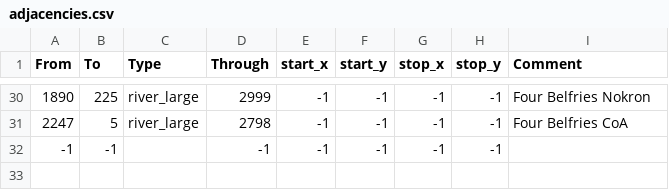
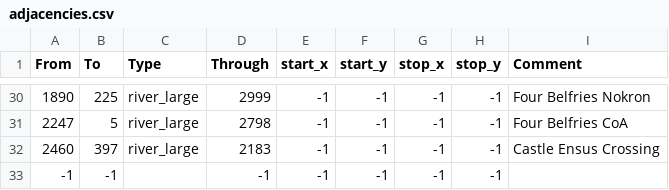
Before and after one commit to StellaSAX/Elden-Ring-CK3, a CSV file: Elden Ring CK3/map_data/adjacencies.csv, drawn as a sheet; only a part is shown, gaps mark what is left out; the diff names each change by its address in the sheet, - before the commit and + after, or states it on an @@ line.

```diff
--- a/Elden Ring CK3/map_data/adjacencies.csv
+++ b/Elden Ring CK3/map_data/adjacencies.csv
+row 32: 2460 | 397 | river_large | 2183 | -1 | -1 | -1 | -1 | Castle Ensus Crossing
```
Also changed, not shown: Elden Ring CK3/map_data/definition.csv, 12 other files.
